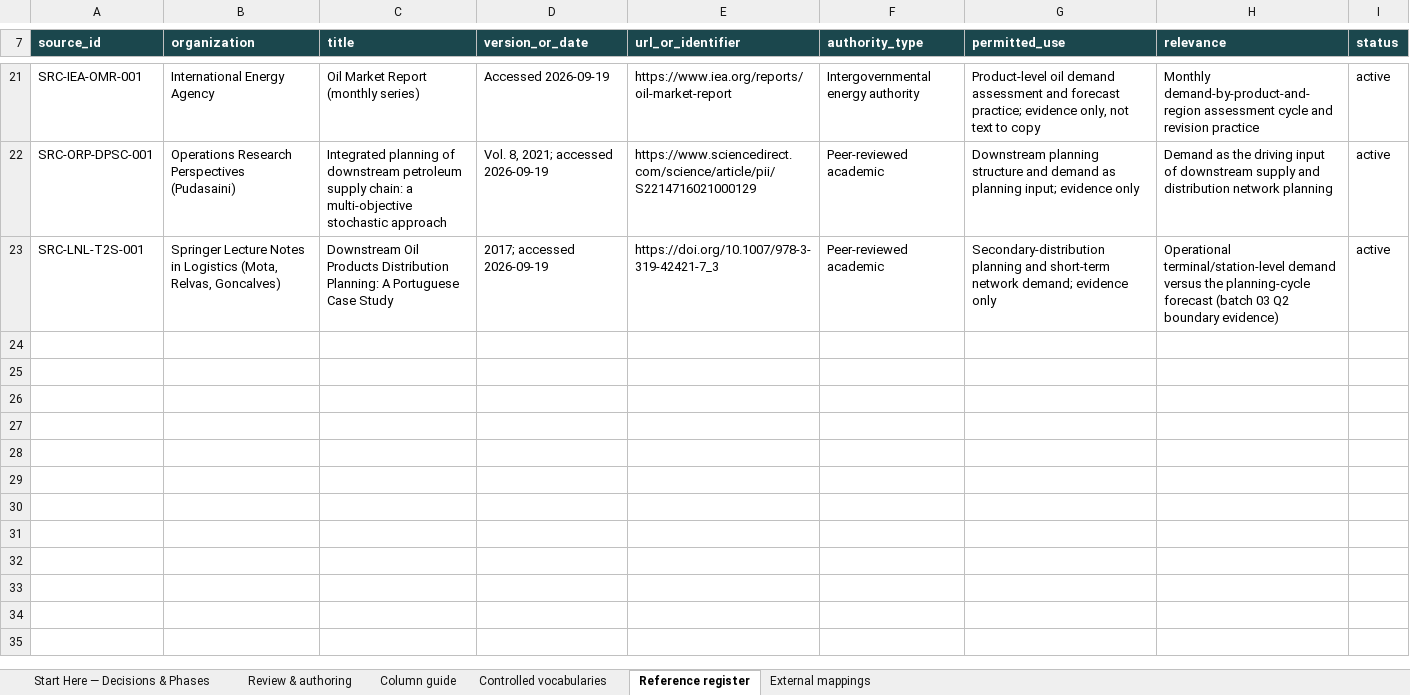
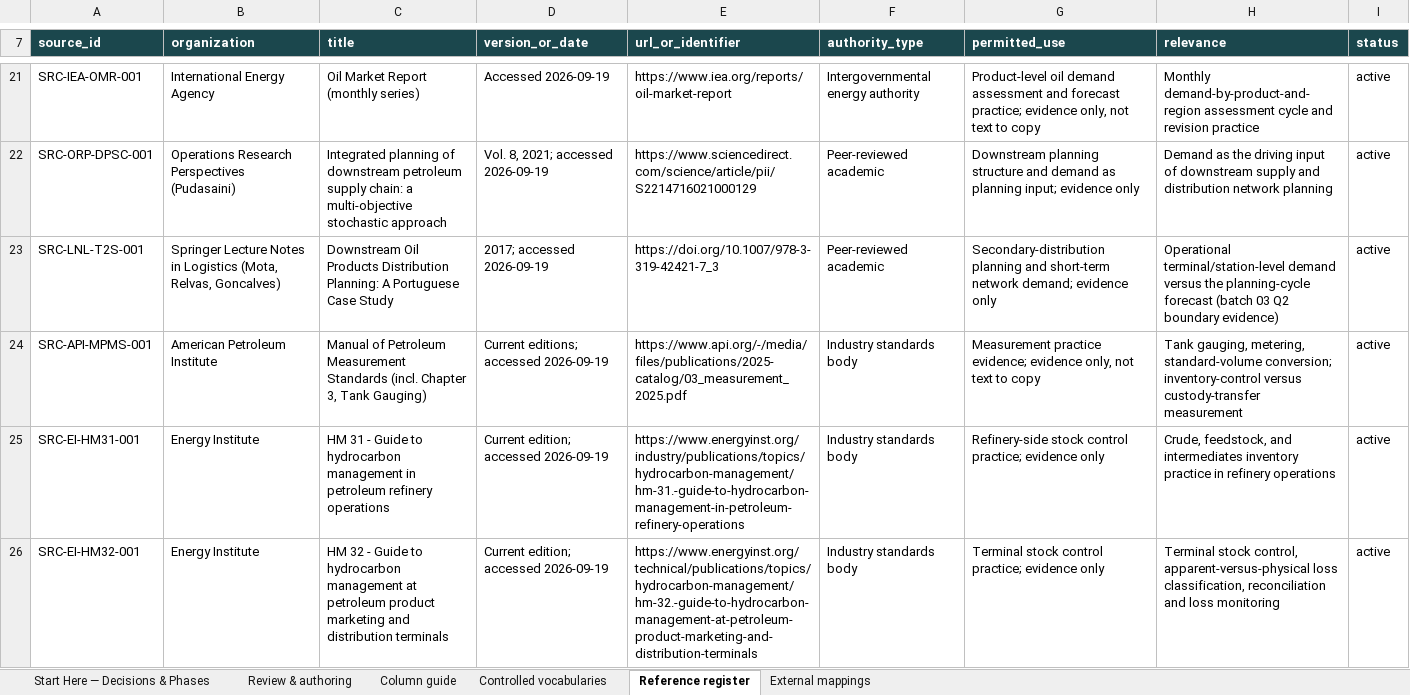
Before and after one commit to aadehamid/enterprise-performance-model, an Excel workbook: business_architecture/ontology/build/output/step3c-definition-authoring-workbook.xlsx, sheet Reference register, drawn as a sheet; only a part is shown, gaps mark what is left out; values as stored, in another font and other column widths than the file's, no borders; the diff names each change by its address in the sheet, - before the commit and + after, or states it on an @@ line.

```diff
--- a/business_architecture/ontology/build/output/step3c-definition-authoring-workbook.xlsx (sheet Reference register)
+++ b/business_architecture/ontology/build/output/step3c-definition-authoring-workbook.xlsx (sheet Reference register)
+row 24: SRC-API-MPMS-001 | American Petroleum Institute | Manual of Petroleum Measurement Standards (incl. Chapter 3, Tank Gauging) | Current editions; accessed 2026-09-19 | https://www.api.org/-/media/files/publications/2025-catalog/03_measurement_2025.pdf | Industry standards body | Measurement practice evidence; evidence only, not text to copy | Tank gauging, metering, standard-volume conversion; inventory-control versus custody-transfer measurement | active
+row 25: SRC-EI-HM31-001 | Energy Institute | HM 31 - Guide to hydrocarbon management in petroleum refinery operations | Current edition; accessed 2026-09-19 | https://www.energyinst.org/industry/publications/topics/hydrocarbon-management/hm-31.-guide-to-hydrocarbon-management-in-petroleum-refinery-operations | Industry standards body | Refinery-side stock control practice; evidence only | Crude, feedstock, and intermediates inventory practice in refinery operations | active
+row 26: SRC-EI-HM32-001 | Energy Institute | HM 32 - Guide to hydrocarbon management at petroleum product marketing and distribution terminals | Current edition; accessed 2026-09-19 | https://www.energyinst.org/technical/publications/topics/hydrocarbon-management/hm-32.-guide-to-hydrocarbon-management-at-petroleum-product-marketing-and-distribution-terminals | Industry standards body | Terminal stock control practice; evidence only | Terminal stock control, apparent-versus-physical loss classification, reconciliation and loss monitoring | active
```
Also changed, not shown: sheet Review & authoring.
